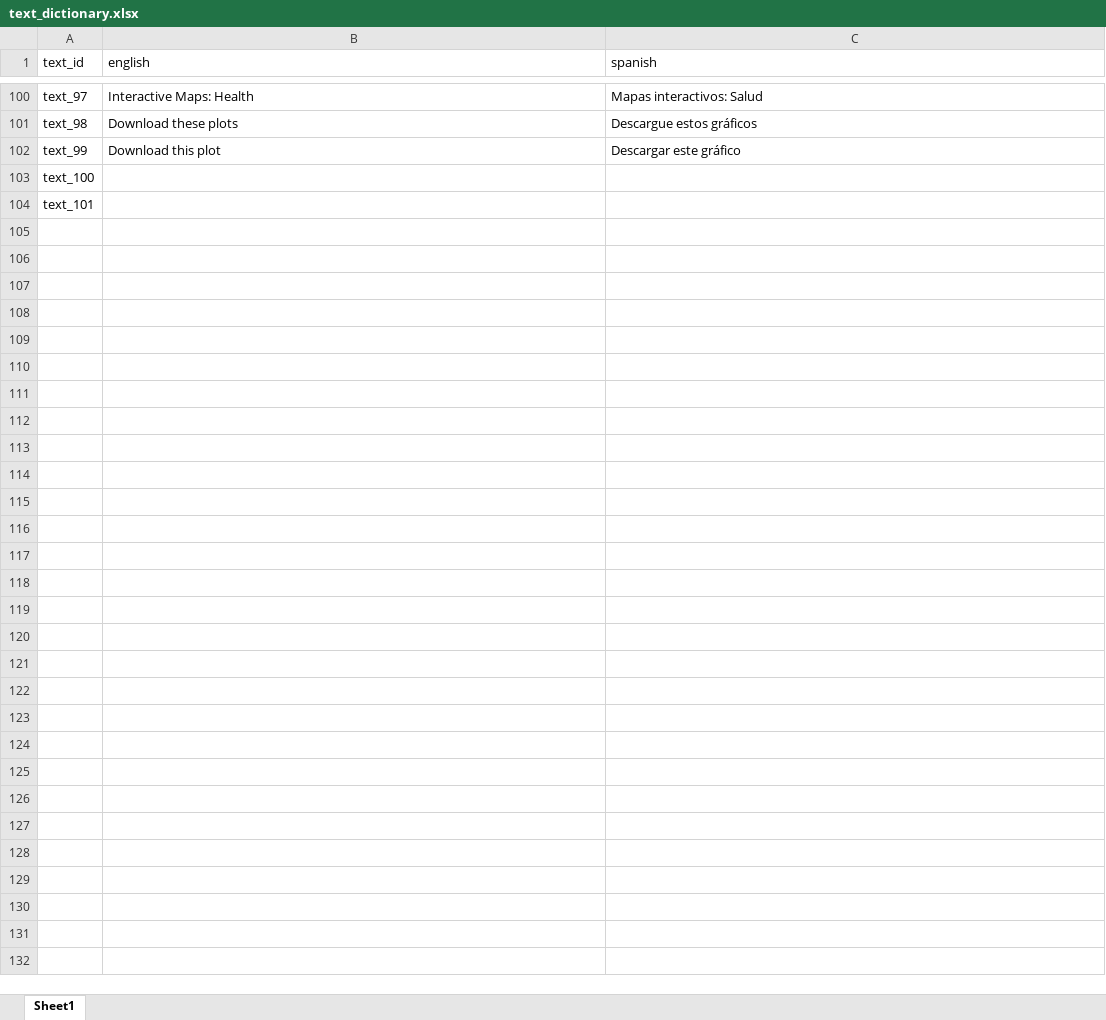
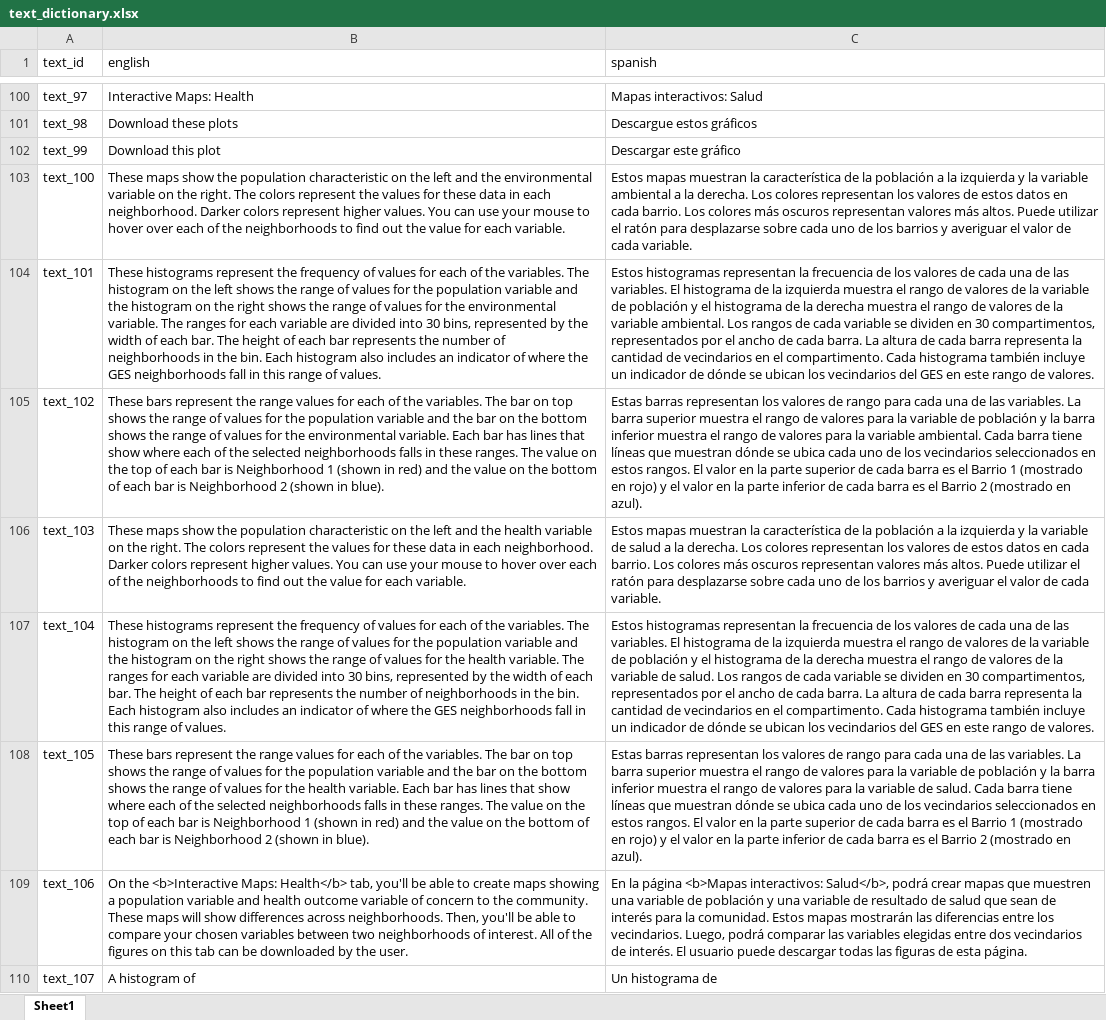
Before and after one commit to ccmothes/ges_health_study_app, an Excel workbook: ges_health_study_app/text_dictionary.xlsx, sheet Sheet1, drawn as a sheet; only a part is shown, gaps mark what is left out; values as stored, in another font and other column widths than the file's, no borders; the diff covers the shown part only; the diff names each change by its address in the sheet, - before the commit and + after, or states it on an @@ line.

```diff
--- a/ges_health_study_app/text_dictionary.xlsx (sheet Sheet1)
+++ b/ges_health_study_app/text_dictionary.xlsx (sheet Sheet1)
-B103 (english): (empty)
+B103 (english): These maps show the population characteristic on the left and the environmental variable on the right. The colors represent the values for these data in each neighborhood. Darker colors represent higher values. You can use your mouse to hover over each of the neighborhoods to find out the value for each variable.
-C103 (spanish): (empty)
+C103 (spanish): Estos mapas muestran la característica de la población a la izquierda y la variable ambiental a la derecha. Los colores representan los valores de estos datos en cada barrio. Los colores más oscuros representan valores más altos. Puede utilizar el ratón para desplazarse sobre cada uno de los barrios y averiguar el valor de cada variable.
-B104 (english): (empty)
+B104 (english): These histograms represent the frequency of values for each of the variables. The histogram on the left shows the range of values for the population variable and the histogram on the right shows the range of values for the environmental variable. The ranges for each variable are divided into 30 bins, represented by the width of each bar. The height of each bar represents the number of neighborhoods in the bin. Each histogram also includes an indicator of where the GES neighborhoods fall in this range of values.
-C104 (spanish): (empty)
+C104 (spanish): Estos histogramas representan la frecuencia de los valores de cada una de las variables. El histograma de la izquierda muestra el rango de valores de la variable de población y el histograma de la derecha muestra el rango de valores de la variable ambiental. Los rangos de cada variable se dividen en 30 compartimentos, representados por el ancho de cada barra. La altura de cada barra representa la cantidad de vecindarios en el compartimento. Cada histograma también incluye un indicador de dónde se ubican los vecindarios del GES en este rango de valores.
+row 105: text_102 | These bars represent the range values for each of the variables. The bar on top shows the range of values for the population variable and the bar on the bottom shows the range of values for the environmental variable. Each bar has lines that show where each of the selected neighborhoods falls in these ranges. The value on the top of each bar is Neighborhood 1 (shown in red) and the value on the bottom of each bar is Neighborhood 2 (shown in blue). | Estas barras representan los valores de rango para cada una de las variables. La barra superior muestra el rango de valores para la variable de población y la barra inferior muestra el rango de valores para la variable ambiental. Cada barra tiene líneas que muestran dónde se ubica cada uno de los vecindarios seleccionados en estos rangos. El valor en la parte superior de cada barra es el Barrio 1 (mostrado en rojo) y el valor en la parte inferior de cada barra es el Barrio 2 (mostrado en azul).
+row 106: text_103 | These maps show the population characteristic on the left and the health variable on the right. The colors represent the values for these data in each neighborhood. Darker colors represent higher values. You can use your mouse to hover over each of the neighborhoods to find out the value for each variable. | Estos mapas muestran la característica de la población a la izquierda y la variable de salud a la derecha. Los colores representan los valores de estos datos en cada barrio. Los colores más oscuros representan valores más altos. Puede utilizar el ratón para desplazarse sobre cada uno de los barrios y averiguar el valor de cada variable.
+row 107: text_104 | These histograms represent the frequency of values for each of the variables. The histogram on the left shows the range of values for the population variable and the histogram on the right shows the range of values for the health variable. The ranges for each variable are divided into 30 bins, represented by the width of each bar. The height of each bar represents the number of neighborhoods in the bin. Each histogram also includes an indicator of where the GES neighborhoods fall in this range of values. | Estos histogramas representan la frecuencia de los valores de cada una de las variables. El histograma de la izquierda muestra el rango de valores de la variable de población y el histograma de la derecha muestra el rango de valores de la variable de salud. Los rangos de cada variable se dividen en 30 compartimentos, representados por el ancho de cada barra. La altura de cada barra representa la cantidad de vecindarios en el compartimento. Cada histograma también incluye un indicador de dónde se ubican los vecindarios del GES en este rango de valores.
+row 108: text_105 | These bars represent the range values for each of the variables. The bar on top shows the range of values for the population variable and the bar on the bottom shows the range of values for the health variable. Each bar has lines that show where each of the selected neighborhoods falls in these ranges. The value on the top of each bar is Neighborhood 1 (shown in red) and the value on the bottom of each bar is Neighborhood 2 (shown in blue). | Estas barras representan los valores de rango para cada una de las variables. La barra superior muestra el rango de valores para la variable de población y la barra inferior muestra el rango de valores para la variable de salud. Cada barra tiene líneas que muestran dónde se ubica cada uno de los vecindarios seleccionados en estos rangos. El valor en la parte superior de cada barra es el Barrio 1 (mostrado en rojo) y el valor en la parte inferior de cada barra es el Barrio 2 (mostrado en azul).
+row 109: text_106 | On the <b>Interactive Maps: Health</b> tab, you'll be able to create maps showing a population variable and health outcome variable of concern to the community. These maps will show differences across neighborhoods. Then, you'll be able to compare your chosen variables between two neighborhoods of interest. All of the figures on this tab can be downloaded by the user. | En la página <b>Mapas interactivos: Salud</b>, podrá crear mapas que muestren una variable de población y una variable de resultado de salud que sean de interés para la comunidad. Estos mapas mostrarán las diferencias entre los vecindarios. Luego, podrá comparar las variables elegidas entre dos vecindarios de interés. El usuario puede descargar todas las figuras de esta página.
+row 110: text_107 | A histogram of | Un histograma de
```
Also changed, not shown: 7 added rows and 6 edited cells elsewhere in this sheet, ges_health_study_app/dictionary_english.xlsx, ges_health_study_app/dictionary_spanish.xlsx, 3 other files.
